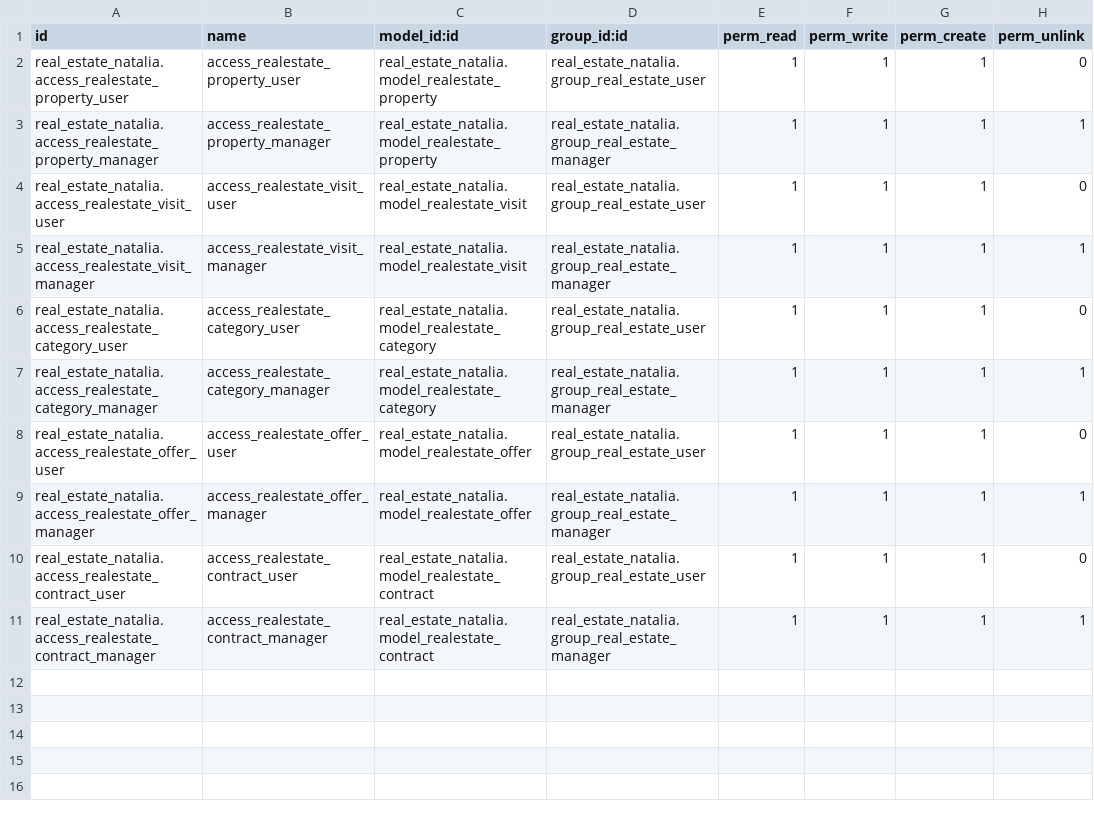
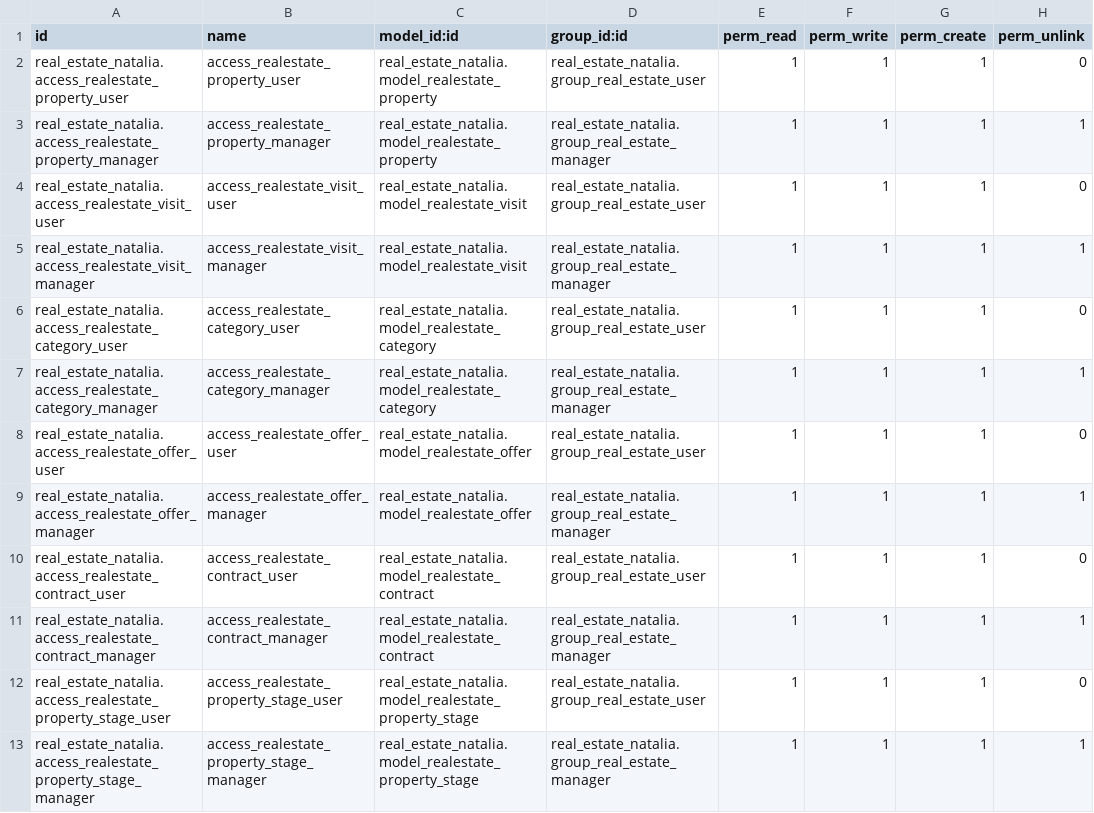
Before and after one commit to Xira21/cursoaeodoo2026, a CSV file: real_estate_natalia/security/ir.model.access.csv, drawn as a sheet.

```diff
--- a/real_estate_natalia/security/ir.model.access.csv
+++ b/real_estate_natalia/security/ir.model.access.csv
@@ -11 +11,3 @@ real_estate_natalia.access_realestate_contract_user,access_realestate_contract_u
 real_estate_natalia.access_realestate_contract_manager,access_realestate_contract_manager,real_estate_natalia.model_realestate_contract,real_estate_natalia.group_real_estate_manager,1,1,1,1
+real_estate_natalia.access_realestate_property_stage_user,access_realestate_property_stage_user,real_estate_natalia.model_realestate_property_stage,real_estate_natalia.group_real_estate_user,1,1,1,0
+real_estate_natalia.access_realestate_property_stage_manager,access_realestate_property_stage_manager,real_estate_natalia.model_realestate_property_stage,real_estate_natalia.group_real_estate_manager,1,1,1,1
```
Also changed, not shown: 14 other files.
